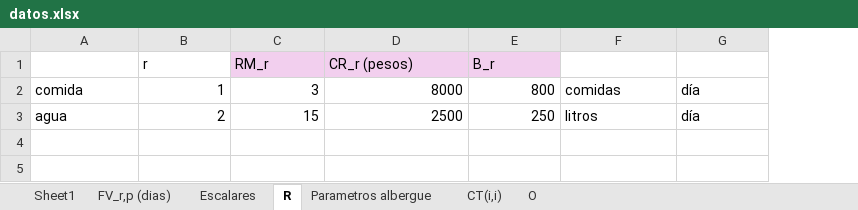
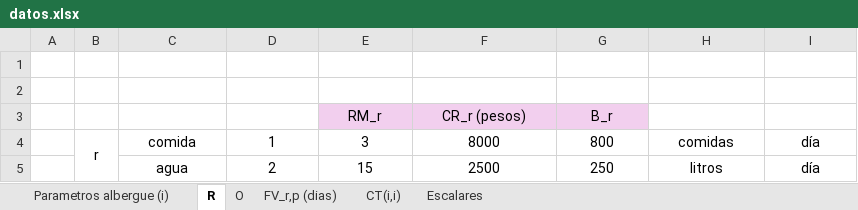
Before and after one commit to jlarrainf/Proyecto-Opti-G14, an Excel workbook: datos.xlsx, sheet R, drawn as a sheet; values as stored, in another font and other column widths than the file's, no borders; addresses are those after the commit; the diff names each change by its address in the sheet, - before the commit and + after, or states it on an @@ line.

```diff
--- a/datos.xlsx (sheet R)
+++ b/datos.xlsx (sheet R)
-sheet tab: Parametros albergue
+sheet tab: Parametros albergue (i)
-sheet tab: Sheet1
@@ sheet tab order changed: Parametros albergue (i) | R | O | FV_r,p (dias) | CT(i,i) | Escalares @@
+column A, empty
+column B, row 4: r
+row 1: (empty)
+row 2: (empty)
-D3: r
+D3: (empty)
-E3:G3 alignment: left
+E3:G3 alignment: center
-C4:C5 alignment: left
+C4:C5 alignment: center
-D4:G5 alignment: right
+D4:G5 alignment: center
-H4:I5 alignment: left
+H4:I5 alignment: center
```
Also changed, not shown: sheet Parametros albergue (i), sheet Escalares, sheet O, sheet FV_r,p (dias), sheet CT(i,i), formulas that keep their value, 1 other file.
